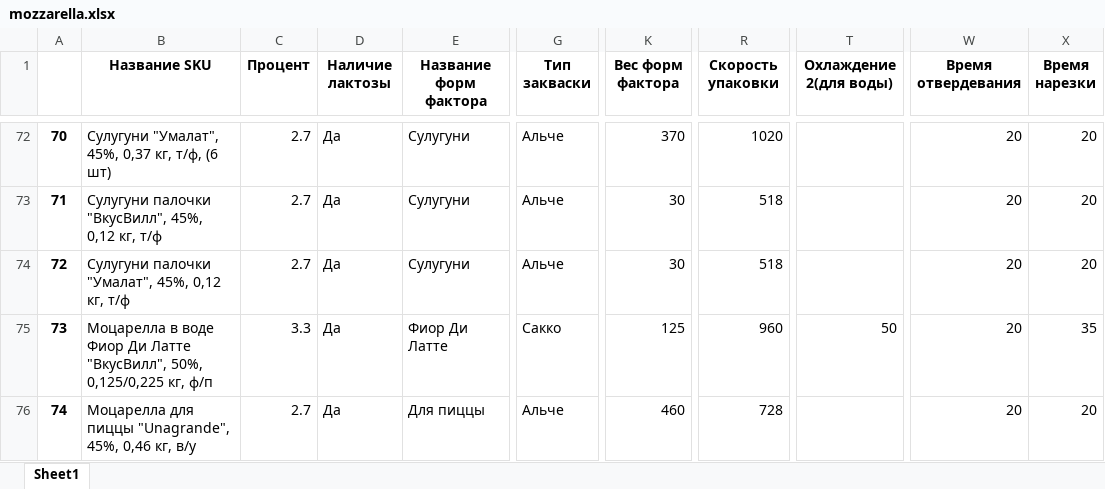
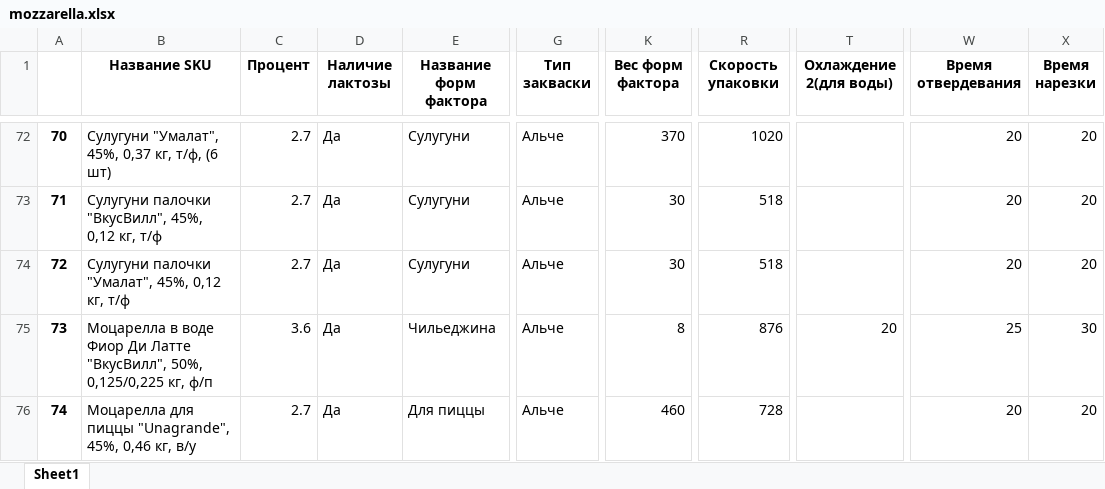
Before and after one commit to nkrokhmal/umalat, an Excel workbook: app/data/static/params/mozzarella.xlsx, sheet Sheet1, drawn as a sheet; only a part is shown, gaps mark what is left out; values as stored, in another font and other column widths than the file's, no borders; the diff names each change by its address in the sheet, - before the commit and + after, or states it on an @@ line.

```diff
--- a/app/data/static/params/mozzarella.xlsx (sheet Sheet1)
+++ b/app/data/static/params/mozzarella.xlsx (sheet Sheet1)
-C75 (Процент): 3.3
+C75 (Процент): 3.6
-E75 (Название форм фактора): Фиор Ди Латте
+E75 (Название форм фактора): Чильеджина
-G75 (Тип закваски): Сакко
+G75 (Тип закваски): Альче
-K75 (Вес форм фактора): 125
+K75 (Вес форм фактора): 8
-R75 (Скорость упаковки): 960
+R75 (Скорость упаковки): 876
-T75 (Охлаждение 2(для воды)): 50
+T75 (Охлаждение 2(для воды)): 20
-W75 (Время отвердевания): 20
+W75 (Время отвердевания): 25
-X75 (Время нарезки): 35
+X75 (Время нарезки): 30
```
Also changed, not shown: 5 other files.
